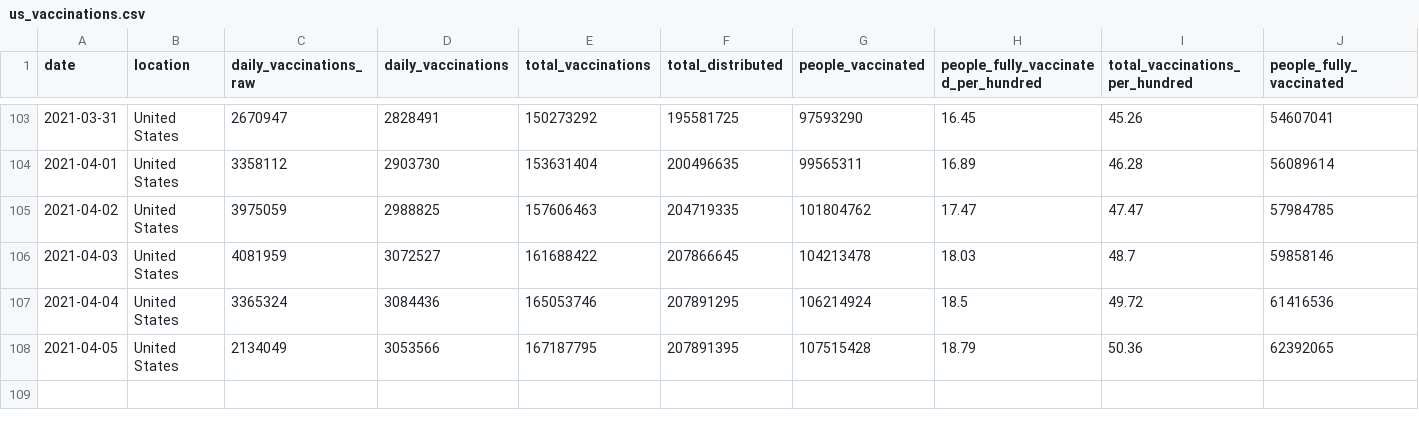
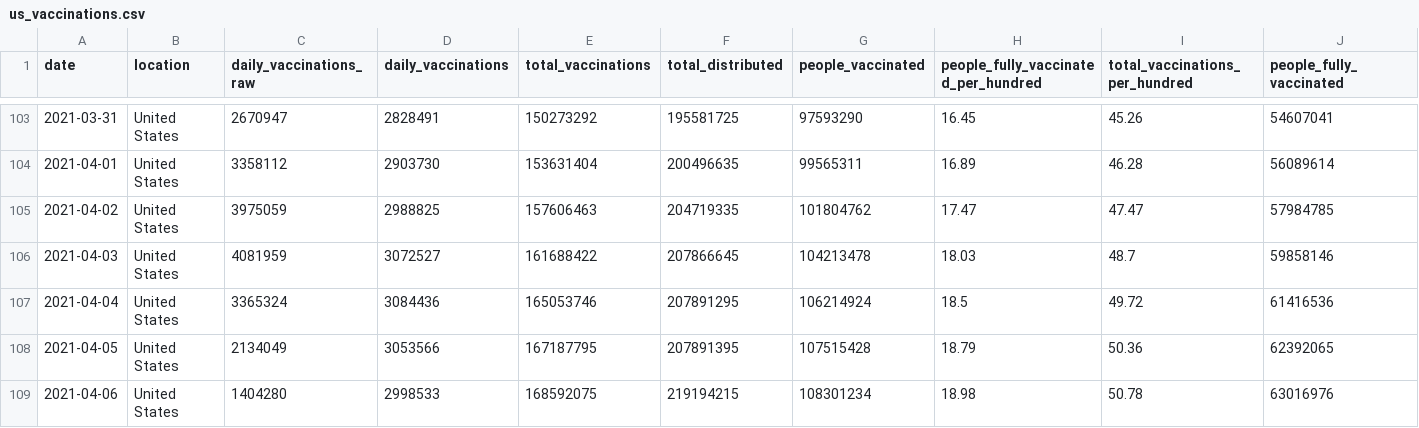
Before and after one commit to ajjitn/covid-vaccines-scraping, a CSV file: data/timeseries/us_vaccinations.csv, drawn as a sheet; only a part is shown, gaps mark what is left out; rows hold the shown columns only; the diff names each change by its address in the sheet, - before the commit and + after, or states it on an @@ line.

```diff
--- a/data/timeseries/us_vaccinations.csv
+++ b/data/timeseries/us_vaccinations.csv
+row 109: 2021-04-06 | United States | 1404280 | 2998533 | 168592075 | 219194215 | 108301234 | 18.98 | 50.78 | 63016976
```
Also changed, not shown: 1 other file.
